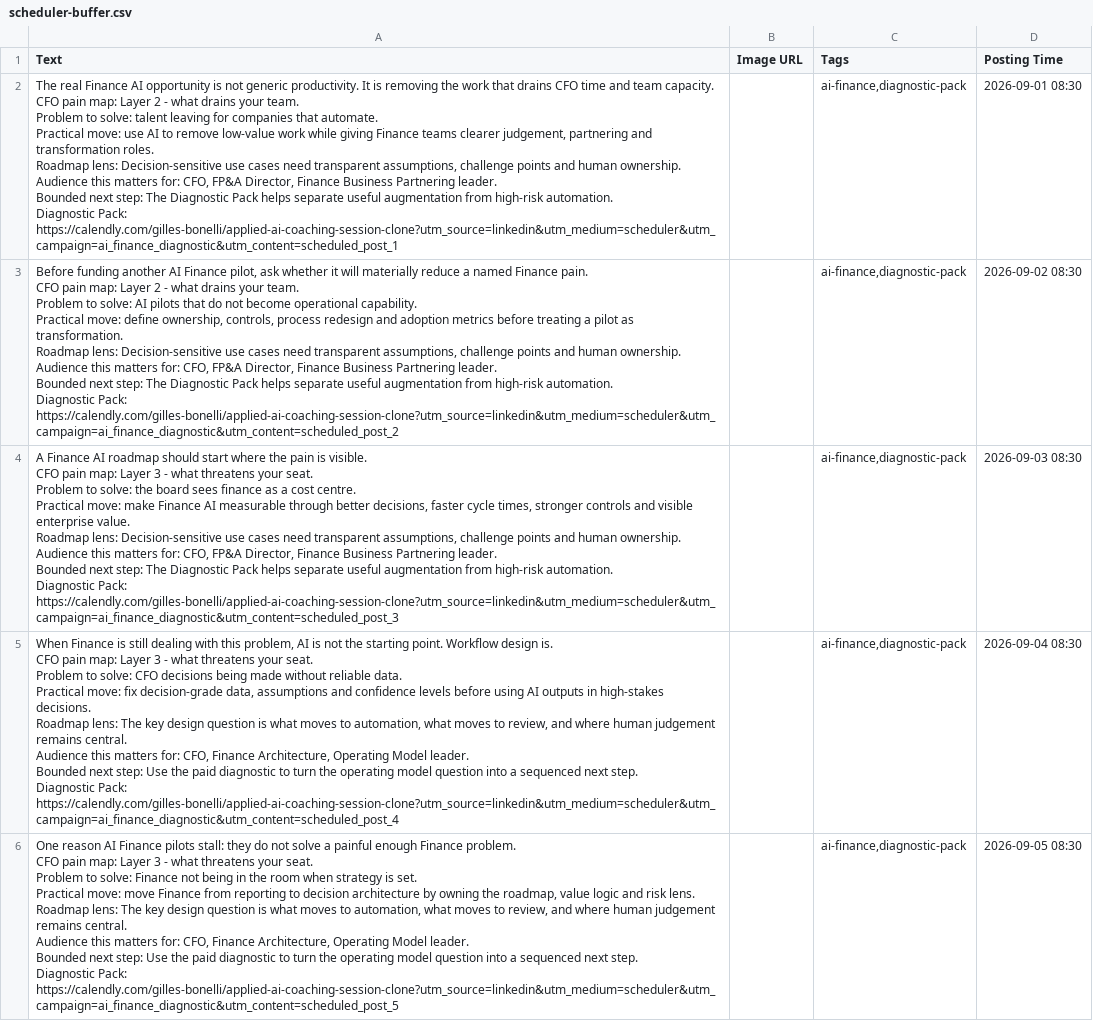
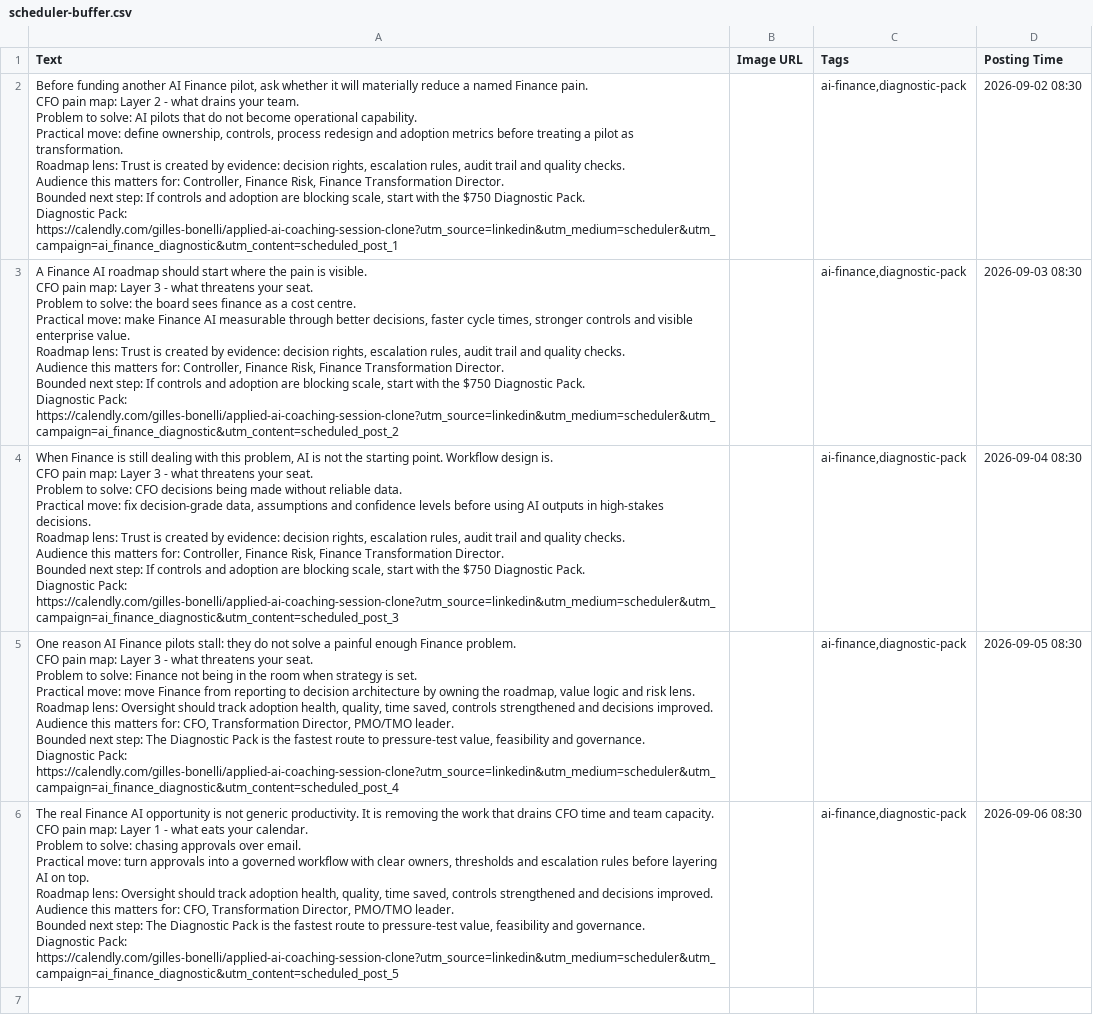
Before and after one commit to CEOFOUNDER/STNM_FT, a CSV file: traffic-console/generated/scheduler-buffer.csv, drawn as a sheet; removed rows and columns are numbered as before the commit, all else as after; ↵ is a line break in a cell; the diff names each change by its address in the sheet, - before the commit and + after, or states it on an @@ line.

```diff
--- a/traffic-console/generated/scheduler-buffer.csv
+++ b/traffic-console/generated/scheduler-buffer.csv
-row 2: The real Finance AI opportunity is not generic productivity. It is removing the work that drains CFO time and team capacity. ↵ CFO pain map: Layer 2 - what drains your team. ↵ Problem to solve: talent leaving for companies that automate. ↵ Practical move: use AI to remove low-value work while giving Finance teams clearer judgement, partnering and transformation roles. ↵ Roadmap lens: Decision-sensitive use cases need transparent assumptions, challenge points and human ownership. ↵ Audience this matters for: CFO, FP&A Director, Finance Business Partnering leader. ↵ Bounded next step: The Diagnostic Pack helps separate useful augmentation from high-risk automation. ↵ Diagnostic Pack: https://calendly.com/gilles-bonelli/applied-ai-coaching-session-clone?utm_source=linkedin&utm_medium=scheduler&utm_campaign=ai_finance_diagnostic&utm_content=scheduled_post_1 |  | ai-finance,diagnostic-pack | 2026-09-01 08:30
-A2 (Text): …Roadmap lens: Decision-sensitive use cases need transparent assumptions, challenge points and human ownership. ↵ Audience this matters for: CFO, FP&A Director, Finance Business Partnering leader. ↵ Bounded next step: The Diagnostic Pack helps separate useful augmentation from high-risk automation. ↵ Diagnostic Pack: https://calendly.com/gilles-bonelli/applied-ai-coaching-session-clone?utm_source=linkedin&utm_medium=scheduler&utm_campaign=ai_finance_diagnostic&utm_content=scheduled_post_2
+A2 (Text): …Roadmap lens: Trust is created by evidence: decision rights, escalation rules, audit trail and quality checks. ↵ Audience this matters for: Controller, Finance Risk, Finance Transformation Director. ↵ Bounded next step: If controls and adoption are blocking scale, start with the $750 Diagnostic Pack. ↵ Diagnostic Pack: https://calendly.com/gilles-bonelli/applied-ai-coaching-session-clone?utm_source=linkedin&utm_medium=scheduler&utm_campaign=ai_finance_diagnostic&utm_content=scheduled_post_1
-A3 (Text): …Roadmap lens: Decision-sensitive use cases need transparent assumptions, challenge points and human ownership. ↵ Audience this matters for: CFO, FP&A Director, Finance Business Partnering leader. ↵ Bounded next step: The Diagnostic Pack helps separate useful augmentation from high-risk automation. ↵ Diagnostic Pack: https://calendly.com/gilles-bonelli/applied-ai-coaching-session-clone?utm_source=linkedin&utm_medium=scheduler&utm_campaign=ai_finance_diagnostic&utm_content=scheduled_post_3
+A3 (Text): …Roadmap lens: Trust is created by evidence: decision rights, escalation rules, audit trail and quality checks. ↵ Audience this matters for: Controller, Finance Risk, Finance Transformation Director. ↵ Bounded next step: If controls and adoption are blocking scale, start with the $750 Diagnostic Pack. ↵ Diagnostic Pack: https://calendly.com/gilles-bonelli/applied-ai-coaching-session-clone?utm_source=linkedin&utm_medium=scheduler&utm_campaign=ai_finance_diagnostic&utm_content=scheduled_post_2
-A4 (Text): …Roadmap lens: The key design question is what moves to automation, what moves to review, and where human judgement remains central. ↵ Audience this matters for: CFO, Finance Architecture, Operating Model leader. ↵ Bounded next step: Use the paid diagnostic to turn the operating model question into a sequenced next step. ↵ Diagnostic Pack: https://calendly.com/gilles-bonelli/applied-ai-coaching-session-clone?utm_source=linkedin&utm_medium=scheduler&utm_campaign=ai_finance_diagnostic&utm_content=scheduled_post_4
+A4 (Text): …Roadmap lens: Trust is created by evidence: decision rights, escalation rules, audit trail and quality checks. ↵ Audience this matters for: Controller, Finance Risk, Finance Transformation Director. ↵ Bounded next step: If controls and adoption are blocking scale, start with the $750 Diagnostic Pack. ↵ Diagnostic Pack: https://calendly.com/gilles-bonelli/applied-ai-coaching-session-clone?utm_source=linkedin&utm_medium=scheduler&utm_campaign=ai_finance_diagnostic&utm_content=scheduled_post_3
-A5 (Text): …Roadmap lens: The key design question is what moves to automation, what moves to review, and where human judgement remains central. ↵ Audience this matters for: CFO, Finance Architecture, Operating Model leader. ↵ Bounded next step: Use the paid diagnostic to turn the operating model question into a sequenced next step. ↵ Diagnostic Pack: https://calendly.com/gilles-bonelli/applied-ai-coaching-session-clone?utm_source=linkedin&utm_medium=scheduler&utm_campaign=ai_finance_diagnostic&utm_content=scheduled_post_5
+A5 (Text): …Roadmap lens: Oversight should track adoption health, quality, time saved, controls strengthened and decisions improved. ↵ Audience this matters for: CFO, Transformation Director, PMO/TMO leader. ↵ Bounded next step: The Diagnostic Pack is the fastest route to pressure-test value, feasibility and governance. ↵ Diagnostic Pack: https://calendly.com/gilles-bonelli/applied-ai-coaching-session-clone?utm_source=linkedin&utm_medium=scheduler&utm_campaign=ai_finance_diagnostic&utm_content=scheduled_post_4
+row 6: The real Finance AI opportunity is not generic productivity. It is removing the work that drains CFO time and team capacity. ↵ CFO pain map: Layer 1 - what eats your calendar. ↵ Problem to solve: chasing approvals over email. ↵ Practical move: turn approvals into a governed workflow with clear owners, thresholds and escalation rules before layering AI on top. ↵ Roadmap lens: Oversight should track adoption health, quality, time saved, controls strengthened and decisions improved. ↵ Audience this matters for: CFO, Transformation Director, PMO/TMO leader. ↵ Bounded next step: The Diagnostic Pack is the fastest route to pressure-test value, feasibility and governance. ↵ Diagnostic Pack: https://calendly.com/gilles-bonelli/applied-ai-coaching-session-clone?utm_source=linkedin&utm_medium=scheduler&utm_campaign=ai_finance_diagnostic&utm_content=scheduled_post_5 |  | ai-finance,diagnostic-pack | 2026-09-06 08:30
```
Also changed, not shown: 2 other files.
